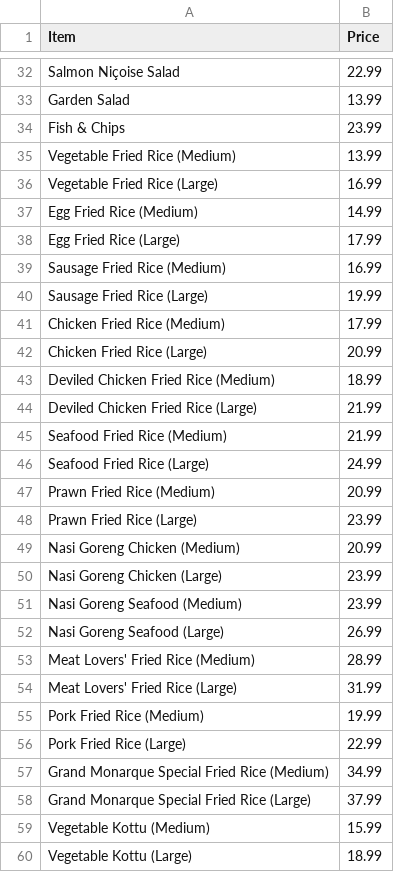
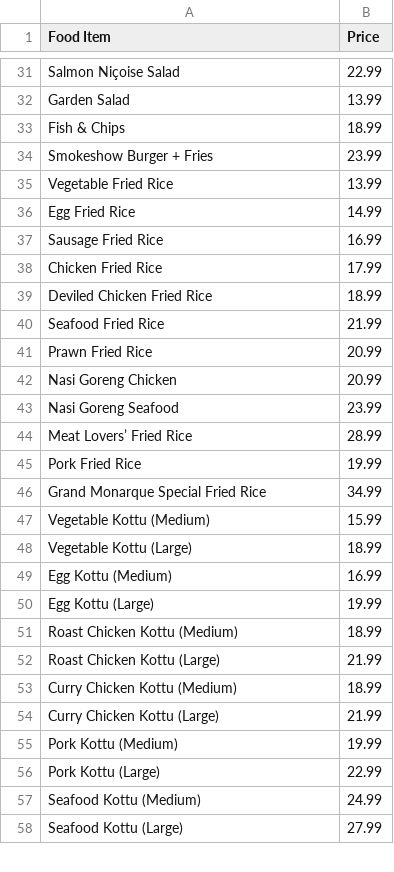
Before and after one commit to Sadev-intune/grand-monarque, a CSV file: menu.csv, drawn as a sheet; only a part is shown, gaps mark what is left out; the shorter side is filled out with more unchanged rows; the diff covers the shown part only.

```diff
--- a/menu.csv
+++ b/menu.csv
@@ -1 +1 @@
-Item,Price
+Food Item,Price
@@ -33,27 +32,16 @@ Salmon Niçoise Salad,22.99
 Garden Salad,13.99
-Fish & Chips,23.99
-Vegetable Fried Rice (Medium),13.99
-Vegetable Fried Rice (Large),16.99
-Egg Fried Rice (Medium),14.99
-Egg Fried Rice (Large),17.99
-Sausage Fried Rice (Medium),16.99
-Sausage Fried Rice (Large),19.99
-Chicken Fried Rice (Medium),17.99
-Chicken Fried Rice (Large),20.99
-Deviled Chicken Fried Rice (Medium),18.99
-Deviled Chicken Fried Rice (Large),21.99
-Seafood Fried Rice (Medium),21.99
-Seafood Fried Rice (Large),24.99
-Prawn Fried Rice (Medium),20.99
-Prawn Fried Rice (Large),23.99
-Nasi Goreng Chicken (Medium),20.99
-Nasi Goreng Chicken (Large),23.99
-Nasi Goreng Seafood (Medium),23.99
-Nasi Goreng Seafood (Large),26.99
-Meat Lovers' Fried Rice (Medium),28.99
-Meat Lovers' Fried Rice (Large),31.99
-Pork Fried Rice (Medium),19.99
-Pork Fried Rice (Large),22.99
-Grand Monarque Special Fried Rice (Medium),34.99
-Grand Monarque Special Fried Rice (Large),37.99
+Fish & Chips,18.99
+Smokeshow Burger + Fries,23.99
+Vegetable Fried Rice,13.99
+Egg Fried Rice,14.99
+Sausage Fried Rice,16.99
+Chicken Fried Rice,17.99
+Deviled Chicken Fried Rice,18.99
+Seafood Fried Rice,21.99
+Prawn Fried Rice,20.99
+Nasi Goreng Chicken,20.99
+Nasi Goreng Seafood,23.99
+Meat Lovers’ Fried Rice,28.99
+Pork Fried Rice,19.99
+Grand Monarque Special Fried Rice,34.99
 Vegetable Kottu (Medium),15.99
```
Also changed, not shown: 6 added rows, 13 removed rows and 13 edited cells elsewhere in this file, 3 other files.
